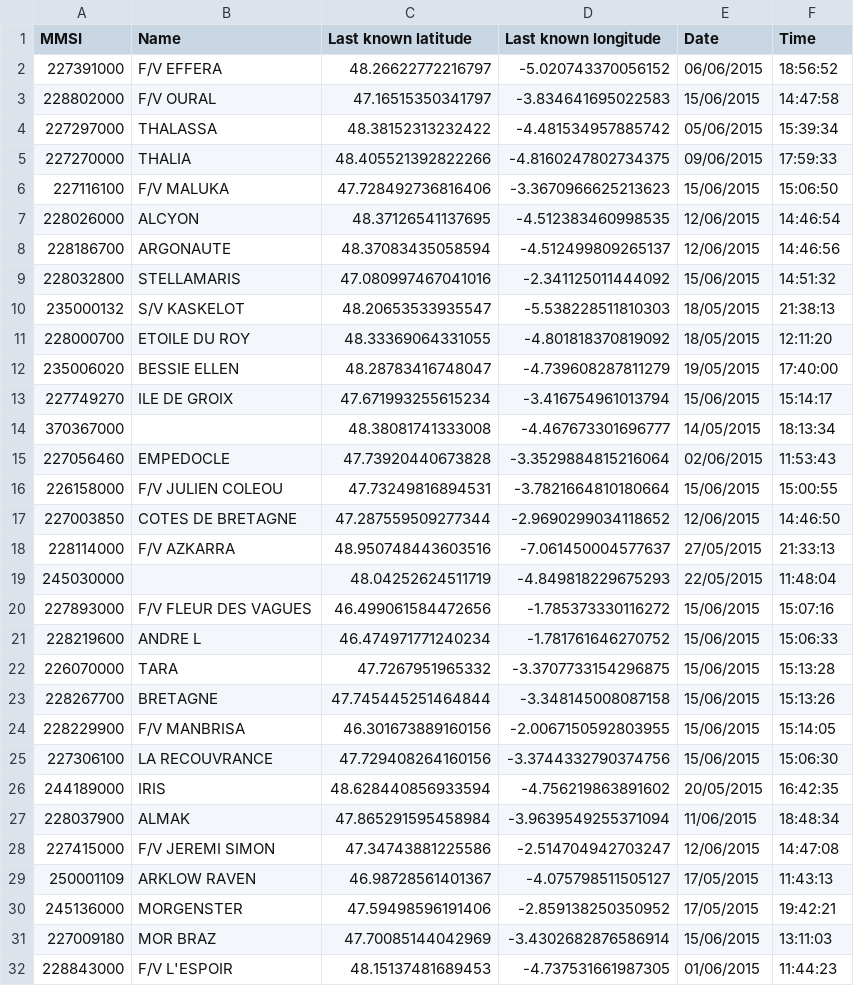
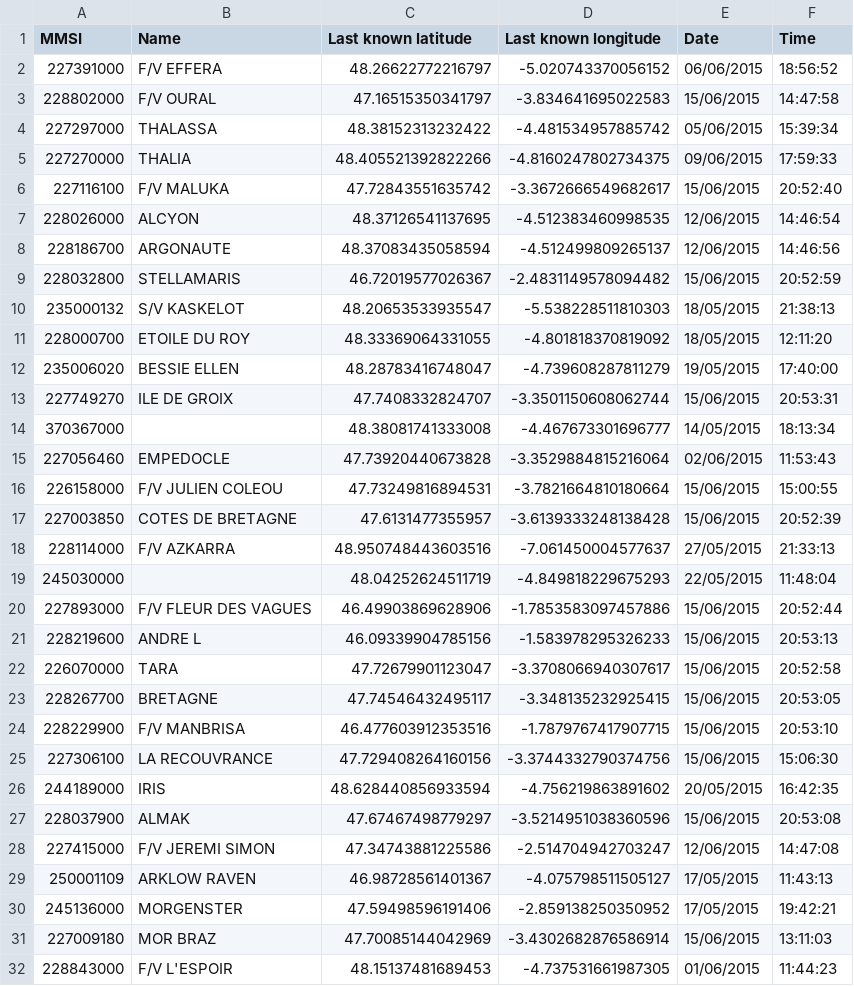
Before and after one commit to terre-virtuelle/navisu, a CSV file: navisu-launcher/data/saved/savedAisShips.csv, drawn as a sheet; only a part is shown; the diff covers the shown part only.

```diff
--- a/navisu-launcher/data/saved/savedAisShips.csv
+++ b/navisu-launcher/data/saved/savedAisShips.csv
@@ -5,6 +5,6 @@ MMSI;Name;Last known latitude;Last known longitude;Date;Time
 227270000;"THALIA";48.405521392822266;-4.8160247802734375;09/06/2015;17:59:33;
-227116100;"F/V MALUKA";47.728492736816406;-3.3670966625213623;15/06/2015;15:06:50;
+227116100;"F/V MALUKA";47.72843551635742;-3.3672666549682617;15/06/2015;20:52:40;
 228026000;"ALCYON";48.37126541137695;-4.512383460998535;12/06/2015;14:46:54;
 228186700;"ARGONAUTE";48.37083435058594;-4.512499809265137;12/06/2015;14:46:56;
-228032800;"STELLAMARIS";47.080997467041016;-2.341125011444092;15/06/2015;14:51:32;
+228032800;"STELLAMARIS";46.72019577026367;-2.4831149578094482;15/06/2015;20:52:59;
 235000132;"S/V KASKELOT";48.20653533935547;-5.538228511810303;18/05/2015;21:38:13;
@@ -12,3 +12,3 @@ MMSI;Name;Last known latitude;Last known longitude;Date;Time
 235006020;"BESSIE ELLEN";48.28783416748047;-4.739608287811279;19/05/2015;17:40:00;
-227749270;"ILE DE GROIX";47.671993255615234;-3.416754961013794;15/06/2015;15:14:17;
+227749270;"ILE DE GROIX";47.7408332824707;-3.3501150608062744;15/06/2015;20:53:31;
 370367000;;48.38081741333008;-4.467673301696777;14/05/2015;18:13:34;
@@ -16,13 +16,13 @@ MMSI;Name;Last known latitude;Last known longitude;Date;Time
 226158000;"F/V JULIEN COLEOU";47.73249816894531;-3.7821664810180664;15/06/2015;15:00:55;
-227003850;"COTES DE BRETAGNE";47.287559509277344;-2.9690299034118652;12/06/2015;14:46:50;
+227003850;"COTES DE BRETAGNE";47.6131477355957;-3.6139333248138428;15/06/2015;20:52:39;
 228114000;"F/V AZKARRA";48.950748443603516;-7.061450004577637;27/05/2015;21:33:13;
 245030000;;48.04252624511719;-4.849818229675293;22/05/2015;11:48:04;
-227893000;"F/V FLEUR DES VAGUES";46.499061584472656;-1.785373330116272;15/06/2015;15:07:16;
-228219600;"ANDRE L";46.474971771240234;-1.781761646270752;15/06/2015;15:06:33;
-226070000;"TARA   ";47.7267951965332;-3.3707733154296875;15/06/2015;15:13:28;
-228267700;"BRETAGNE";47.745445251464844;-3.348145008087158;15/06/2015;15:13:26;
-228229900;"F/V MANBRISA";46.301673889160156;-2.0067150592803955;15/06/2015;15:14:05;
+227893000;"F/V FLEUR DES VAGUES";46.49903869628906;-1.7853583097457886;15/06/2015;20:52:44;
+228219600;"ANDRE L";46.09339904785156;-1.583978295326233;15/06/2015;20:53:13;
+226070000;"TARA   ";47.72679901123047;-3.3708066940307617;15/06/2015;20:52:58;
+228267700;"BRETAGNE";47.74546432495117;-3.348135232925415;15/06/2015;20:53:05;
+228229900;"F/V MANBRISA";46.477603912353516;-1.7879767417907715;15/06/2015;20:53:10;
 227306100;"LA RECOUVRANCE";47.729408264160156;-3.3744332790374756;15/06/2015;15:06:30;
 244189000;"IRIS";48.628440856933594;-4.756219863891602;20/05/2015;16:42:35;
-228037900;"ALMAK";47.865291595458984;-3.9639549255371094;11/06/2015;18:48:34;
+228037900;"ALMAK";47.67467498779297;-3.5214951038360596;15/06/2015;20:53:08;
 227415000;"F/V JEREMI SIMON";47.34743881225586;-2.514704942703247;12/06/2015;14:47:08;
```
Also changed, not shown: 111 edited cells elsewhere in this file, 1 other file.
